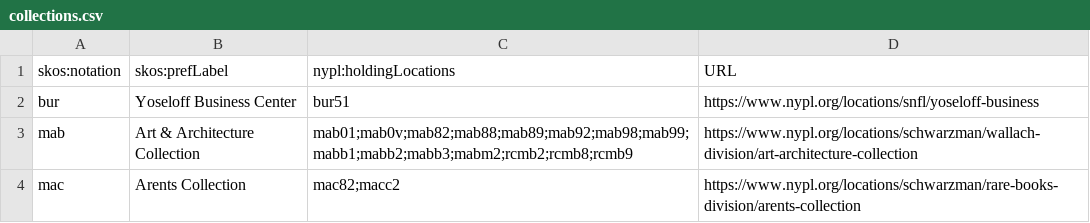
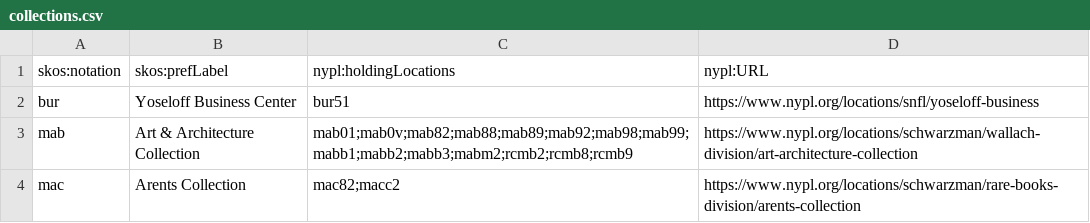
Before and after one commit to NYPL/nypl-core, a CSV file: vocabularies/csv/collections.csv, drawn as a sheet; only a part is shown.

```diff
--- a/vocabularies/csv/collections.csv
+++ b/vocabularies/csv/collections.csv
@@ -1,2 +1,2 @@
-skos:notation,skos:prefLabel,nypl:holdingLocations,URL
+skos:notation,skos:prefLabel,nypl:holdingLocations,nypl:URL
 bur,Yoseloff Business Center,bur51,https://www.nypl.org/locations/snfl/yoseloff-business
```
Also changed, not shown: 4 other files.
